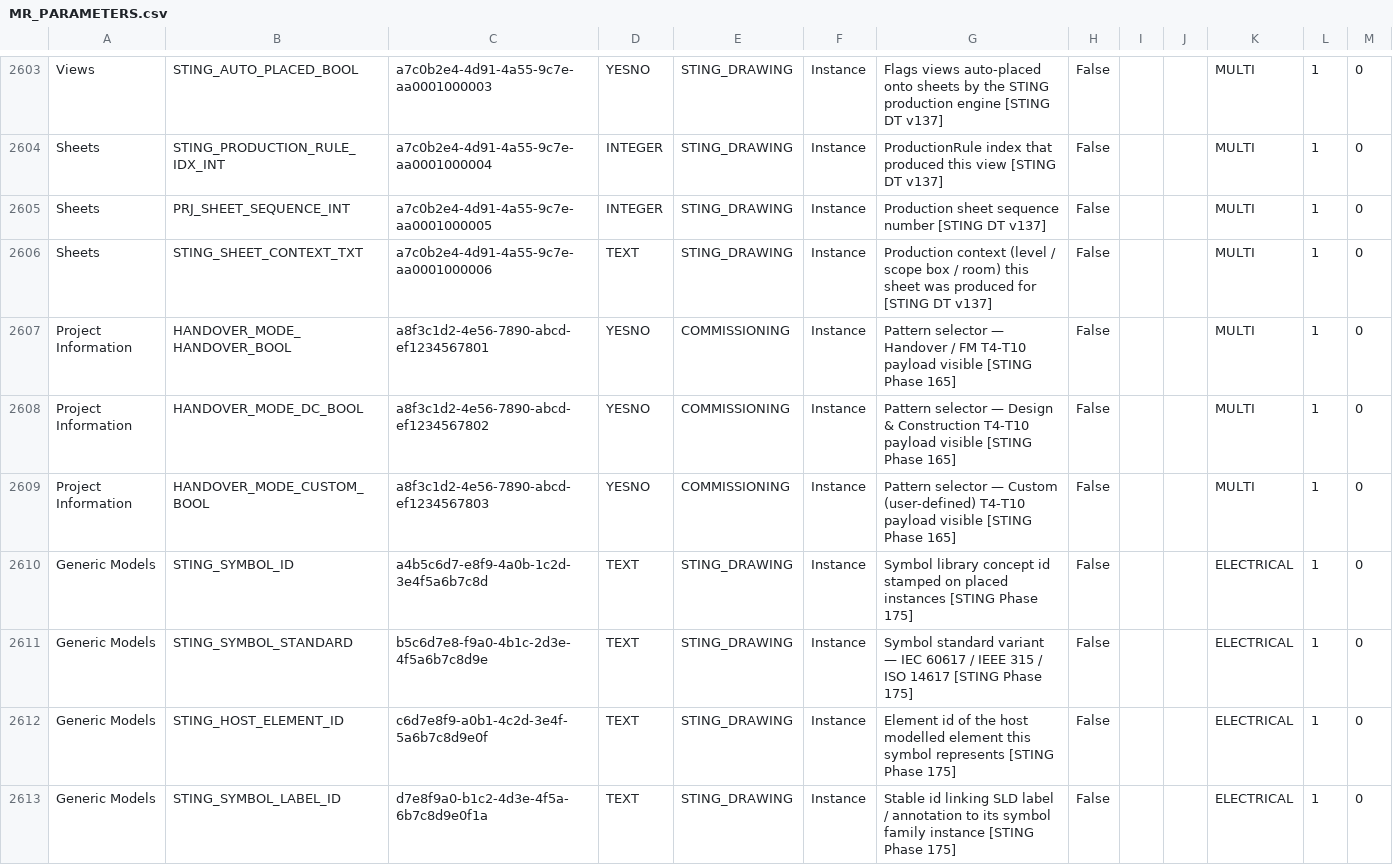
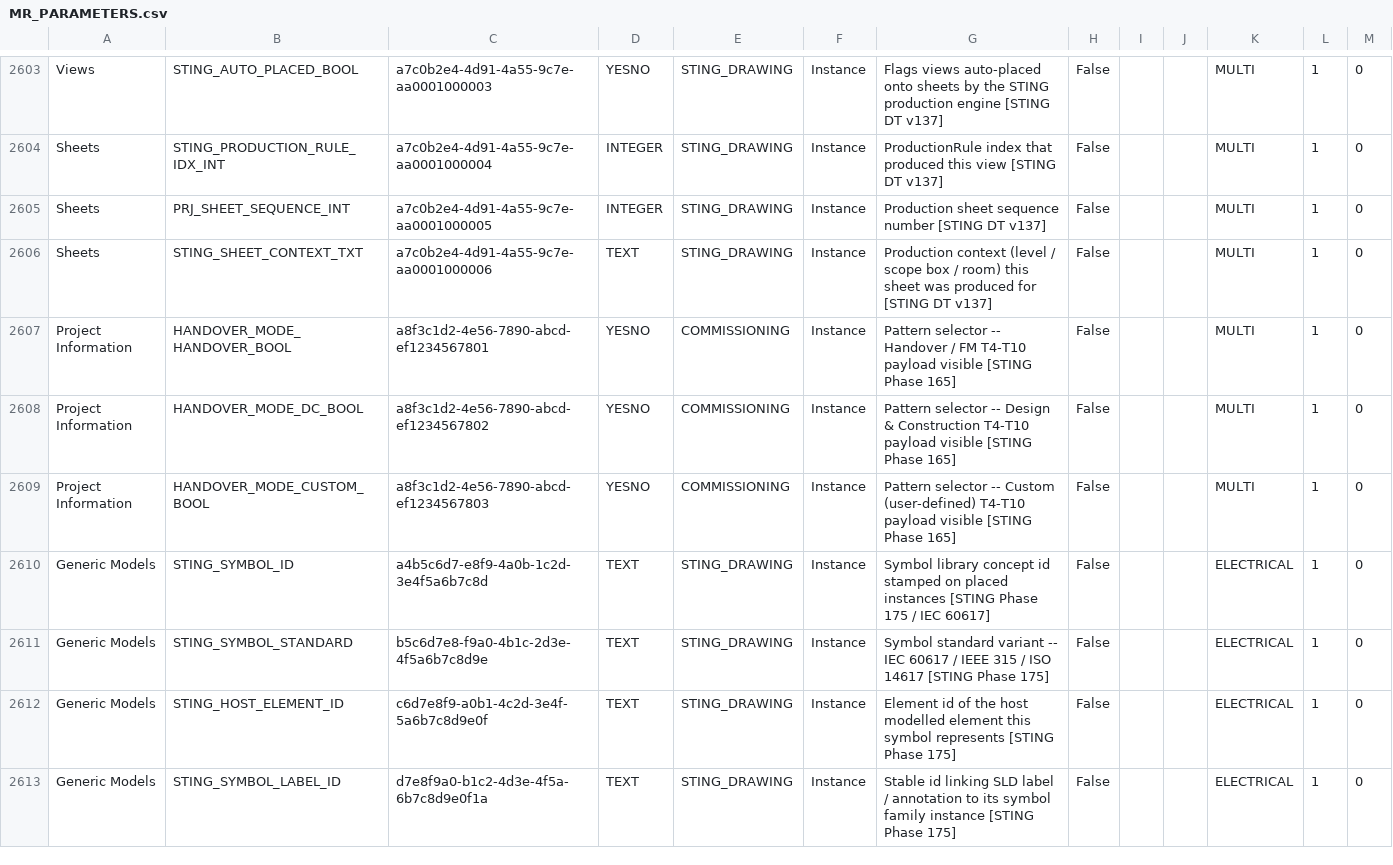
Before and after one commit to beckykyomugisha/STINGTOOLS, a CSV file: StingTools/Data/MR_PARAMETERS.csv, drawn as a sheet; only a part is shown, gaps mark what is left out; the diff covers the shown part only.

```diff
--- a/StingTools/Data/MR_PARAMETERS.csv
+++ b/StingTools/Data/MR_PARAMETERS.csv
@@ -2606,7 +2606,7 @@ Sheets,PRJ_SHEET_SEQUENCE_INT,a7c0b2e4-4d91-4a55-9c7e-aa0001000005,INTEGER,STING
 Sheets,STING_SHEET_CONTEXT_TXT,a7c0b2e4-4d91-4a55-9c7e-aa0001000006,TEXT,STING_DRAWING,Instance,Production context (level / scope box / room) this sheet was produced for [STING DT v137],False,,,MULTI,1,0
-Project Information,HANDOVER_MODE_HANDOVER_BOOL,a8f3c1d2-4e56-7890-abcd-ef1234567801,YESNO,COMMISSIONING,Instance,Pattern selector — Handover / FM T4-T10 payload visible [STING Phase 165],False,,,MULTI,1,0
-Project Information,HANDOVER_MODE_DC_BOOL,a8f3c1d2-4e56-7890-abcd-ef1234567802,YESNO,COMMISSIONING,Instance,Pattern selector — Design & Construction T4-T10 payload visible [STING Phase 165],False,,,MULTI,1,0
-Project Information,HANDOVER_MODE_CUSTOM_BOOL,a8f3c1d2-4e56-7890-abcd-ef1234567803,YESNO,COMMISSIONING,Instance,Pattern selector — Custom (user-defined) T4-T10 payload visible [STING Phase 165],False,,,MULTI,1,0
-Generic Models,STING_SYMBOL_ID,a4b5c6d7-e8f9-4a0b-1c2d-3e4f5a6b7c8d,TEXT,STING_DRAWING,Instance,Symbol library concept id stamped on placed instances [STING Phase 175],False,,,ELECTRICAL,1,0
-Generic Models,STING_SYMBOL_STANDARD,b5c6d7e8-f9a0-4b1c-2d3e-4f5a6b7c8d9e,TEXT,STING_DRAWING,Instance,Symbol standard variant — IEC 60617 / IEEE 315 / ISO 14617 [STING Phase 175],False,,,ELECTRICAL,1,0
+Project Information,HANDOVER_MODE_HANDOVER_BOOL,a8f3c1d2-4e56-7890-abcd-ef1234567801,YESNO,COMMISSIONING,Instance,Pattern selector -- Handover / FM T4-T10 payload visible [STING Phase 165],False,,,MULTI,1,0
+Project Information,HANDOVER_MODE_DC_BOOL,a8f3c1d2-4e56-7890-abcd-ef1234567802,YESNO,COMMISSIONING,Instance,Pattern selector -- Design & Construction T4-T10 payload visible [STING Phase 165],False,,,MULTI,1,0
+Project Information,HANDOVER_MODE_CUSTOM_BOOL,a8f3c1d2-4e56-7890-abcd-ef1234567803,YESNO,COMMISSIONING,Instance,Pattern selector -- Custom (user-defined) T4-T10 payload visible [STING Phase 165],False,,,MULTI,1,0
+Generic Models,STING_SYMBOL_ID,a4b5c6d7-e8f9-4a0b-1c2d-3e4f5a6b7c8d,TEXT,STING_DRAWING,Instance,Symbol library concept id stamped on placed instances [STING Phase 175 / IEC 60617],False,,,ELECTRICAL,1,0
+Generic Models,STING_SYMBOL_STANDARD,b5c6d7e8-f9a0-4b1c-2d3e-4f5a6b7c8d9e,TEXT,STING_DRAWING,Instance,Symbol standard variant -- IEC 60617 / IEEE 315 / ISO 14617 [STING Phase 175],False,,,ELECTRICAL,1,0
 Generic Models,STING_HOST_ELEMENT_ID,c6d7e8f9-a0b1-4c2d-3e4f-5a6b7c8d9e0f,TEXT,STING_DRAWING,Instance,Element id of the host modelled element this symbol represents [STING Phase 175],False,,,ELECTRICAL,1,0
```
Also changed, not shown: 145 edited cells elsewhere in this file, 1 other file.
